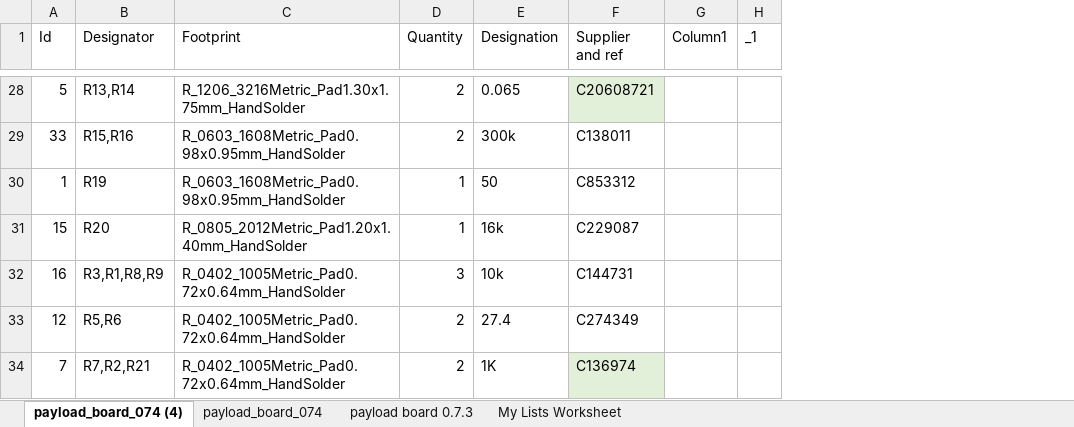
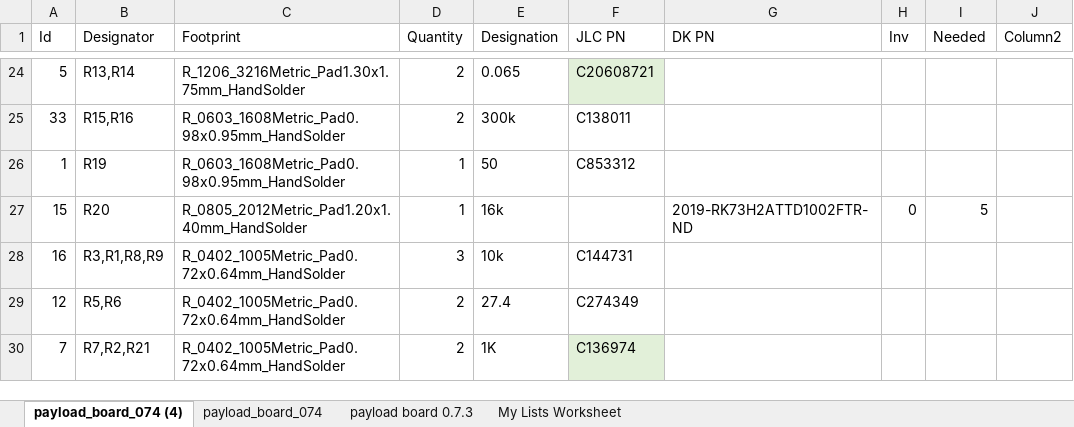
Before and after one commit to inspireFly-VT/ContentCube_Payload_Board, an Excel workbook: Manufacturing/payload_board.xlsx, sheet payload_board_074 (4), drawn as a sheet; only a part is shown, gaps mark what is left out; values as stored, in another font and other column widths than the file's, no borders; table styles not drawn; removed rows and columns are numbered as before the commit, all else as after; the diff covers the shown part only; the diff names each change by its address in the sheet, - before the commit and + after, or states it on an @@ line.

```diff
--- a/Manufacturing/payload_board.xlsx (sheet payload_board_074 (4))
+++ b/Manufacturing/payload_board.xlsx (sheet payload_board_074 (4))
-column G (Column1), empty
-column H (_1), empty
+column G (DK PN), row 27: 2019-RK73H2ATTD1002FTR-ND
+column H (Inv), row 27: 0
+column I (Needed), row 27: 5
+column J (Column2), empty
-F1: Supplier and ref
+F1: JLC PN
-F27 (JLC PN): C229087
+F27 (JLC PN): (empty)
```
Also changed, not shown: 2 added rows, 6 removed rows and 11 edited cells elsewhere in this sheet, 41 other files.
